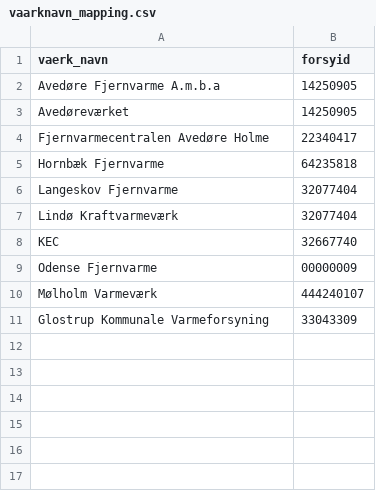
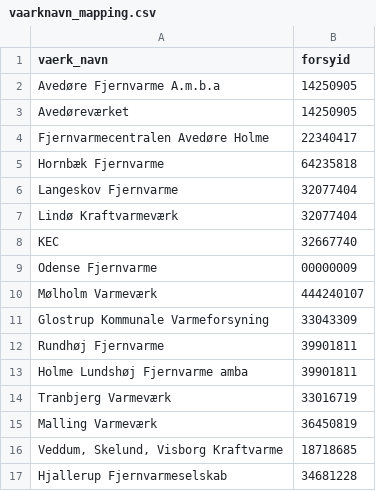
Before and after one commit to NicklasVrede/District-Heating-Dashboard, a CSV file: data/Clean production/vaarknavn_mapping.csv, drawn as a sheet; the diff names each change by its address in the sheet, - before the commit and + after, or states it on an @@ line.

```diff
--- a/data/Clean production/vaarknavn_mapping.csv
+++ b/data/Clean production/vaarknavn_mapping.csv
+row 12: Rundhøj Fjernvarme | 39901811
+row 13: Holme Lundshøj Fjernvarme amba | 39901811
+row 14: Tranbjerg Varmeværk | 33016719
+row 15: Malling Varmeværk | 36450819
+row 16: Veddum, Skelund, Visborg Kraftvarme | 18718685
+row 17: Hjallerup Fjernvarmeselskab | 34681228
```
Also changed, not shown: data/data_names_mapping.csv, data/plants.csv, 4 other files.
